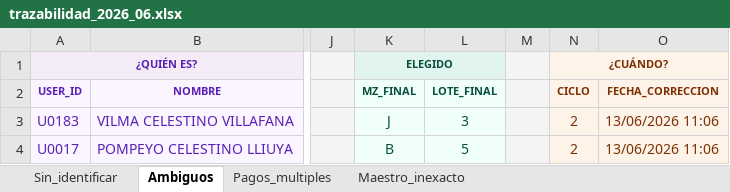
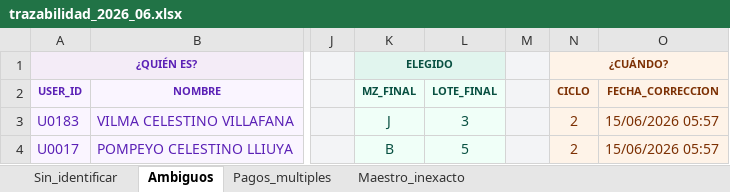
Before and after one commit to Thariel198/jaas-saas, an Excel workbook: 4_pagos/yape/motor_matching/trazabilidad/trazabilidad_2026_06.xlsx, sheet Ambiguos, drawn as a sheet; only a part is shown, gaps mark what is left out; values as stored, in another font and other column widths than the file's, no borders; the diff names each change by its address in the sheet, - before the commit and + after, or states it on an @@ line.

```diff
--- a/4_pagos/yape/motor_matching/trazabilidad/trazabilidad_2026_06.xlsx (sheet Ambiguos)
+++ b/4_pagos/yape/motor_matching/trazabilidad/trazabilidad_2026_06.xlsx (sheet Ambiguos)
-O3:O4 (FECHA_CORRECCION): 13/06/2026 11:06
+O3:O4 (FECHA_CORRECCION): 15/06/2026 05:57
```
Also changed, not shown: sheet Sin_identificar, sheet Maestro_inexacto, 4_pagos/efectivo/trazabilidad/trazabilidad_2026-06.xlsx, shared/blancos_acumulados.xlsx, 1 other file.
